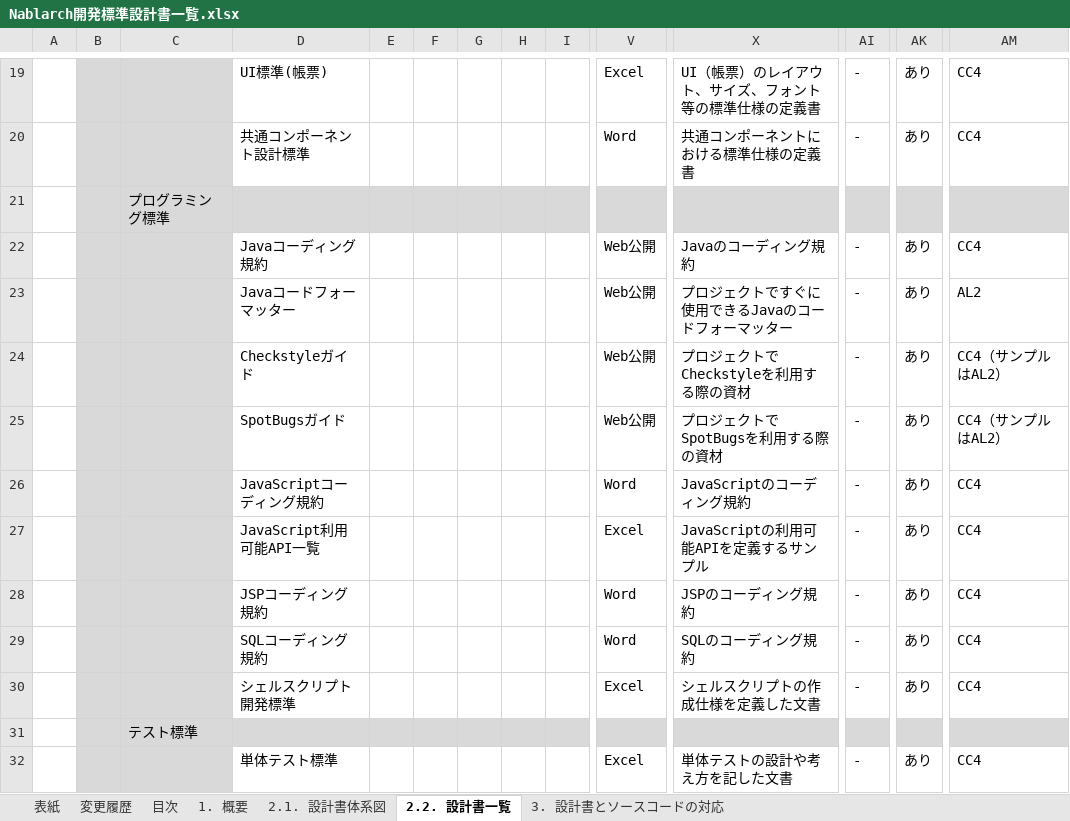
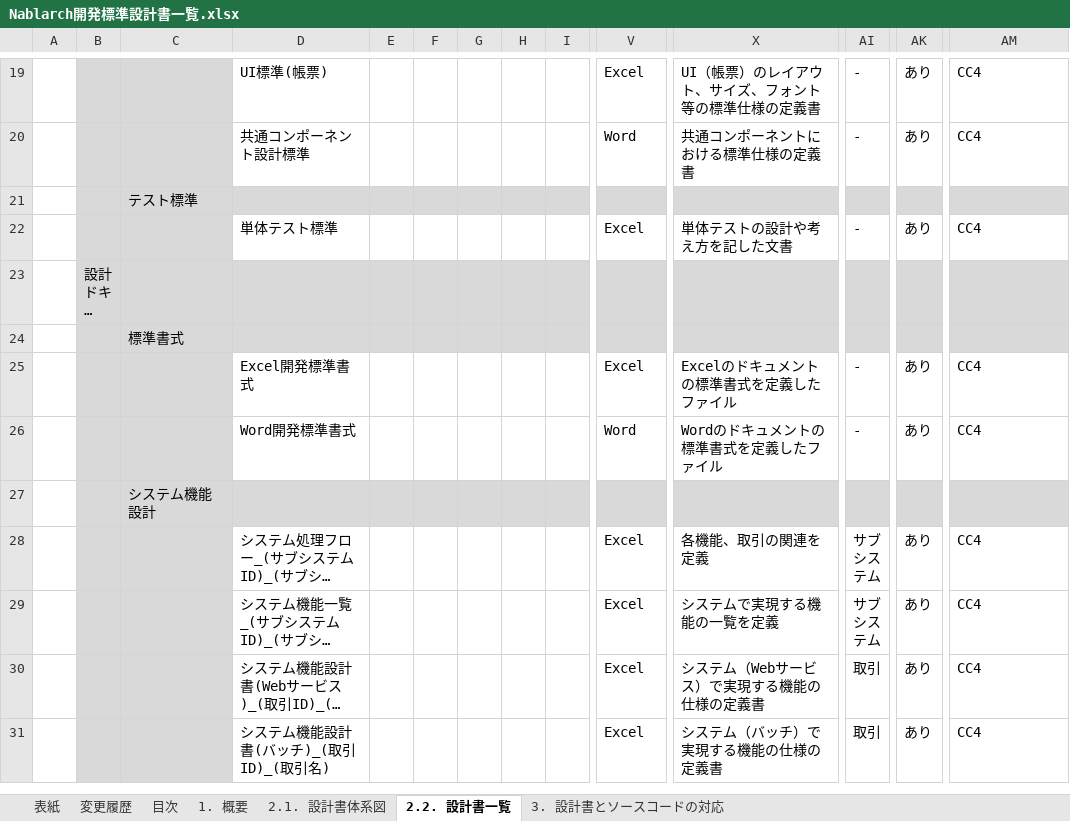
Before and after one commit to nablarch-development-standards/nablarch-development-standards, an Excel workbook: 030_設計ドキュメント/Nablarch開発標準設計書一覧.xlsx, sheet 2.2. 設計書一覧, drawn as a sheet; only a part is shown, gaps mark what is left out; the shorter side is filled out with more unchanged rows; long unchanged cells end in …; values as stored, in another font and other column widths than the file's, no borders; rows hold the shown columns only; the diff names each change by its address in the sheet, - before the commit and + after, or states it on an @@ line.

Commit message:
fix: 設計書一覧から規約類のドキュメントを削除。（別リポジトリで管理しているため）

```diff
--- a/030_設計ドキュメント/Nablarch開発標準設計書一覧.xlsx (sheet 2.2. 設計書一覧)
+++ b/030_設計ドキュメント/Nablarch開発標準設計書一覧.xlsx (sheet 2.2. 設計書一覧)
-row 21:  |  | プログラミング標準
-row 22:  |  |  | Javaコーディング規約 |  |  |  |  |  | Web公開 | Javaのコーディング規約 | - | あり | CC4
-row 23:  |  |  | Javaコードフォーマッター |  |  |  |  |  | Web公開 | プロジェクトですぐに使用できるJavaのコードフォーマッター | - | あり | AL2
-row 24:  |  |  | Checkstyleガイド |  |  |  |  |  | Web公開 | プロジェクトでCheckstyleを利用する際の資材 | - | あり | CC4（サンプルはAL2）
-row 25:  |  |  | SpotBugsガイド |  |  |  |  |  | Web公開 | プロジェクトでSpotBugsを利用する際の資材 | - | あり | CC4（サンプルはAL2）
-row 26:  |  |  | JavaScriptコーディング規約 |  |  |  |  |  | Word | JavaScriptのコーディング規約 | - | あり | CC4
-row 27:  |  |  | JavaScript利用可能API一覧 |  |  |  |  |  | Excel | JavaScriptの利用可能APIを定義するサンプル | - | あり | CC4
-row 28:  |  |  | JSPコーディング規約 |  |  |  |  |  | Word | JSPのコーディング規約 | - | あり | CC4
-row 29:  |  |  | SQLコーディング規約 |  |  |  |  |  | Word | SQLのコーディング規約 | - | あり | CC4
-row 30:  |  |  | シェルスクリプト開発標準 |  |  |  |  |  | Excel | シェルスクリプトの作成仕様を定義した文書 | - | あり | CC4
```
Also changed, not shown: charts or pictures.
